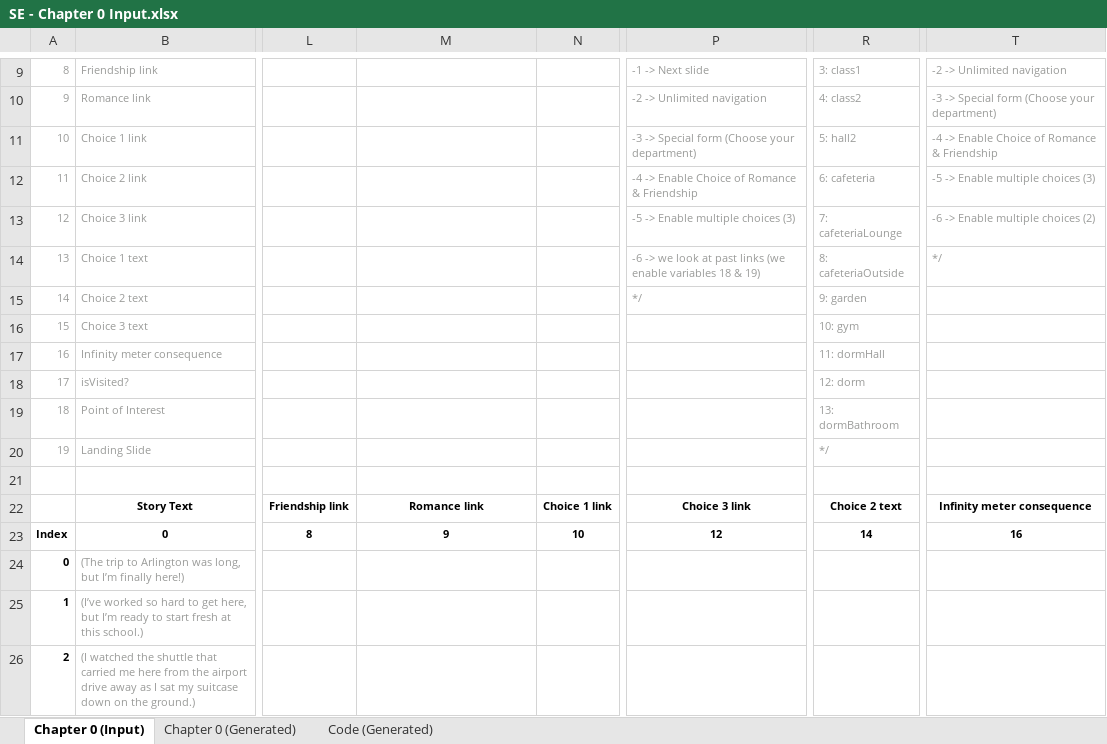
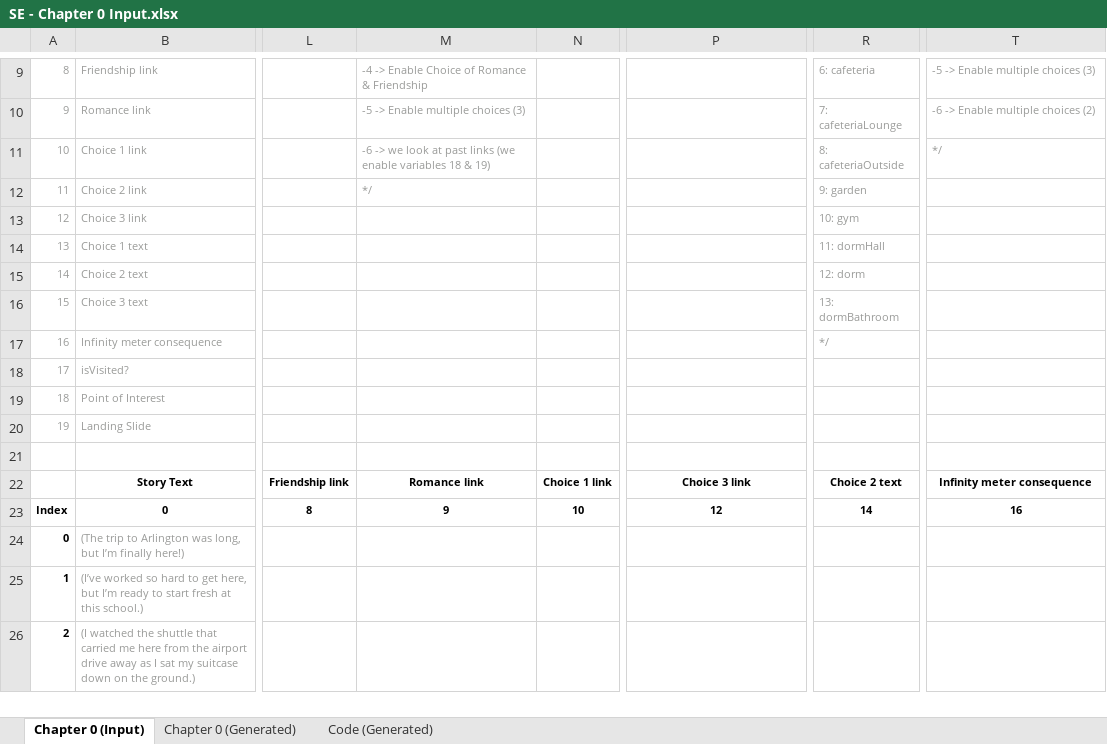
Before and after one commit to Lightshadow226/se, an Excel workbook: chapters (excel)/SE - Chapter 0 Input.xlsx, sheet Chapter 0 (Input), drawn as a sheet; only a part is shown, gaps mark what is left out; values as stored, in another font and other column widths than the file's, no borders; conditional formats not drawn; the diff covers the shown part only; the diff names each change by its address in the sheet, - before the commit and + after, or states it on an @@ line.

Commit message:
Version 1.3.21 - EXCEL Chapter 0

```diff
--- a/chapters (excel)/SE - Chapter 0 Input.xlsx (sheet Chapter 0 (Input))
+++ b/chapters (excel)/SE - Chapter 0 Input.xlsx (sheet Chapter 0 (Input))
-M9: (empty)
+M9: -4 -> Enable Choice of Romance & Friendship
-P9: -1 -> Next slide
+P9: (empty)
-R9: 3: class1
+R9: 6: cafeteria
-T9: -2 -> Unlimited navigation
+T9: -5 -> Enable multiple choices (3)
-M10: (empty)
+M10: -5 -> Enable multiple choices (3)
-P10: -2 -> Unlimited navigation
+P10: (empty)
-R10: 4: class2
+R10: 7: cafeteriaLounge
-T10: -3 -> Special form (Choose your department)
+T10: -6 -> Enable multiple choices (2)
-M11: (empty)
+M11: -6 -> we look at past links (we enable variables 18 & 19)
-P11: -3 -> Special form (Choose your department)
+P11: (empty)
-R11: 5: hall2
+R11: 8: cafeteriaOutside
-T11: -4 -> Enable Choice of Romance & Friendship
+T11: */
-M12: (empty)
+M12: */
-P12: -4 -> Enable Choice of Romance & Friendship
+P12: (empty)
-R12: 6: cafeteria
+R12: 9: garden
-T12: -5 -> Enable multiple choices (3)
+T12: (empty)
-P13: -5 -> Enable multiple choices (3)
+P13: (empty)
-R13: 7: cafeteriaLounge
+R13: 10: gym
-T13: -6 -> Enable multiple choices (2)
+T13: (empty)
-P14: -6 -> we look at past links (we enable variables 18 & 19)
+P14: (empty)
-R14: 8: cafeteriaOutside
+R14: 11: dormHall
-T14: */
+T14: (empty)
-P15: */
+P15: (empty)
-R15: 9: garden
+R15: 12: dorm
-R16: 10: gym
+R16: 13: dormBathroom
-R17: 11: dormHall
+R17: */
-R18: 12: dorm
+R18: (empty)
-R19: 13: dormBathroom
+R19: (empty)
-R20: */
+R20: (empty)
```
Also changed, not shown: 50 edited cells elsewhere in this sheet, sheet Chapter 0 (Generated), sheet Code (Generated), 1 other file.
